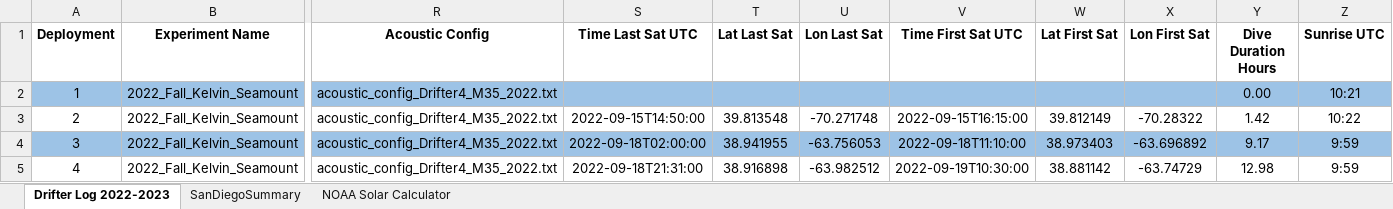
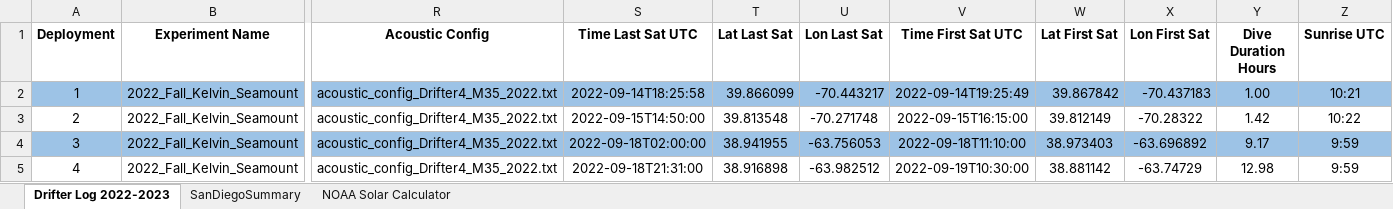
Before and after one commit to oceaneboulais/TEAL-site, an Excel workbook: drifter/TFO_Drifter_deployment_log.xlsx, sheet Drifter Log 2022-2023, drawn as a sheet; only a part is shown, gaps mark what is left out; values as stored, in another font and other column widths than the file's, no borders; the diff names each change by its address in the sheet, - before the commit and + after, or states it on an @@ line.

Commit message:
adding time first/last sat for first deployment in 2022

```diff
--- a/drifter/TFO_Drifter_deployment_log.xlsx (sheet Drifter Log 2022-2023)
+++ b/drifter/TFO_Drifter_deployment_log.xlsx (sheet Drifter Log 2022-2023)
-S2 (Time Last Sat UTC): (empty)
+S2 (Time Last Sat UTC): 2022-09-14T18:25:58
-T2 (Lat Last Sat): (empty)
+T2 (Lat Last Sat): 39.866099
-U2 (Lon Last Sat): (empty)
+U2 (Lon Last Sat): -70.443217
-V2 (Time First Sat UTC): (empty)
+V2 (Time First Sat UTC): 2022-09-14T19:25:49
-W2 (Lat First Sat): (empty)
+W2 (Lat First Sat): 39.867842
-X2 (Lon First Sat): (empty)
+X2 (Lon First Sat): -70.437183
-Y2 (Dive Duration Hours): 0.00
+Y2 (Dive Duration Hours): 1.00
```
